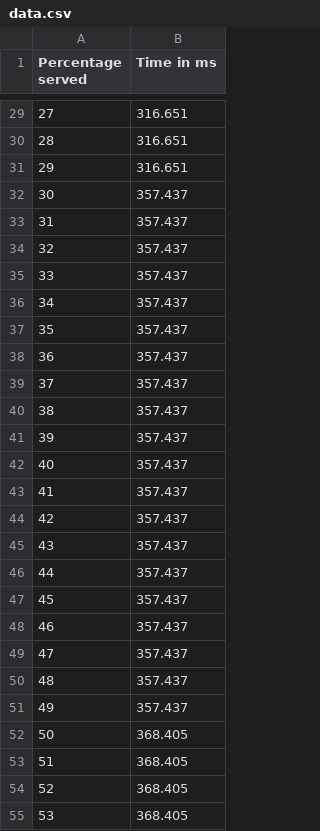
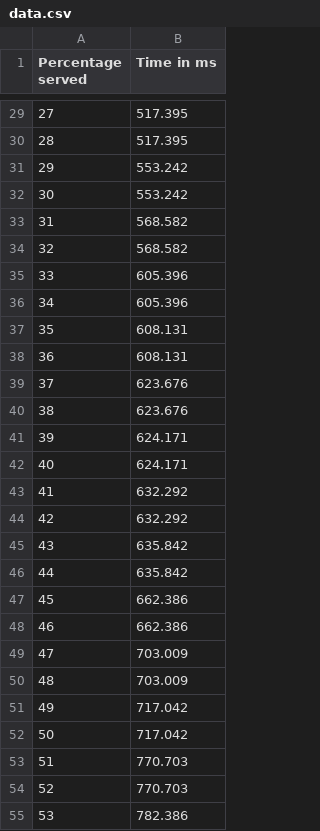
Before and after one commit to AnishEllore/cppinference, a CSV file: docker_anish/data.csv, drawn as a sheet; only a part is shown, gaps mark what is left out; the diff covers the shown part only.

```diff
--- a/docker_anish/data.csv
+++ b/docker_anish/data.csv
@@ -29,27 +29,27 @@ Percentage served,Time in ms
-27,316.651
-28,316.651
-29,316.651
-30,357.437
-31,357.437
-32,357.437
-33,357.437
-34,357.437
-35,357.437
-36,357.437
-37,357.437
-38,357.437
-39,357.437
-40,357.437
-41,357.437
-42,357.437
-43,357.437
-44,357.437
-45,357.437
-46,357.437
-47,357.437
-48,357.437
-49,357.437
-50,368.405
-51,368.405
-52,368.405
-53,368.405
+27,517.395
+28,517.395
+29,553.242
+30,553.242
+31,568.582
+32,568.582
+33,605.396
+34,605.396
+35,608.131
+36,608.131
+37,623.676
+38,623.676
+39,624.171
+40,624.171
+41,632.292
+42,632.292
+43,635.842
+44,635.842
+45,662.386
+46,662.386
+47,703.009
+48,703.009
+49,717.042
+50,717.042
+51,770.703
+52,770.703
+53,782.386
```
Also changed, not shown: 74 edited cells elsewhere in this file, 7 other files.
